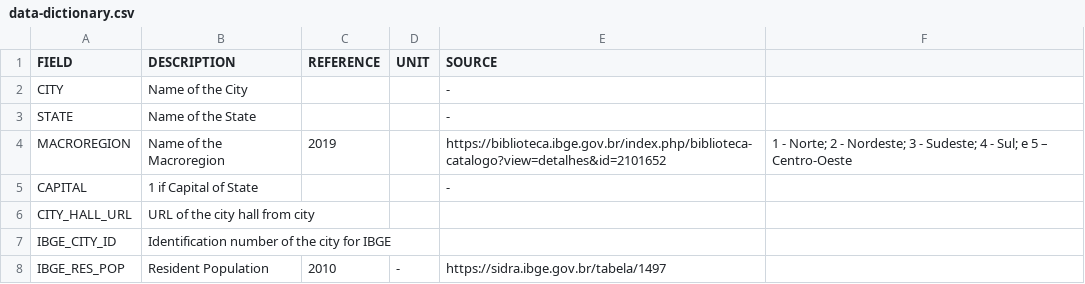
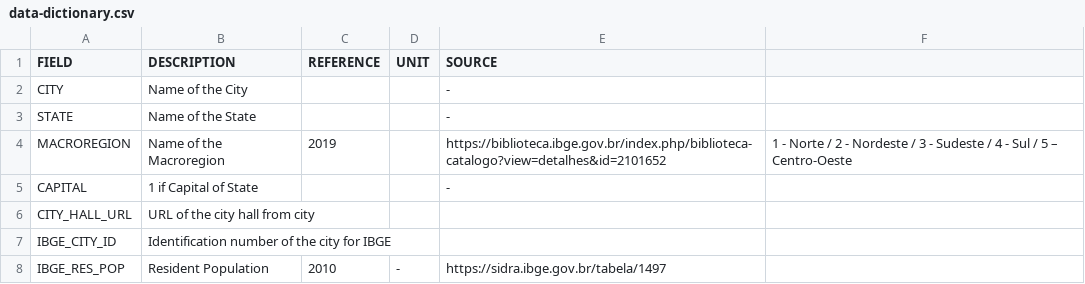
Before and after one commit to uscs-acessibilidade-web/dataset-cidades-brasileiras, a CSV file: dataset/data-dictionary.csv, drawn as a sheet; only a part is shown.

Commit message:
Removing quotes

```diff
--- a/dataset/data-dictionary.csv
+++ b/dataset/data-dictionary.csv
@@ -3,3 +3,3 @@ CITY;Name of the City;;;-;
 STATE;Name of the State;;;-;
-MACROREGION;Name of the Macroregion;2019;;https://biblioteca.ibge.gov.br/index.php/biblioteca-catalogo?view=detalhes&id=2101652;"1 - Norte; 2 - Nordeste; 3 - Sudeste; 4 - Sul; e 5 – Centro-Oeste"
+MACROREGION;Name of the Macroregion;2019;;https://biblioteca.ibge.gov.br/index.php/biblioteca-catalogo?view=detalhes&id=2101652;1 - Norte / 2 - Nordeste / 3 - Sudeste / 4 - Sul / 5 – Centro-Oeste
 CAPITAL;1 if Capital of State;;;-;
```
